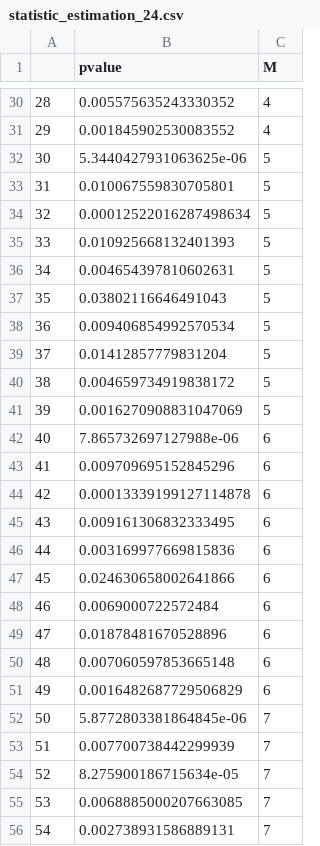
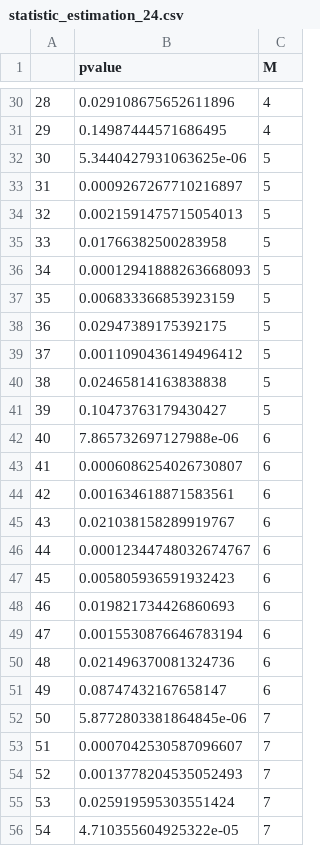
Before and after one commit to SamChen/VariantionPlayground, a CSV file: statistic_estimation_24.csv, drawn as a sheet; only a part is shown, gaps mark what is left out; the diff covers the shown part only.

```diff
--- a/statistic_estimation_24.csv
+++ b/statistic_estimation_24.csv
@@ -30,27 +30,27 @@
-28,0.005575635243330352,4
-29,0.001845902530083552,4
+28,0.029108675652611896,4
+29,0.14987444571686495,4
 30,5.3440427931063625e-06,5
-31,0.010067559830705801,5
-32,0.00012522016287498634,5
-33,0.010925668132401393,5
-34,0.004654397810602631,5
-35,0.03802116646491043,5
-36,0.009406854992570534,5
-37,0.01412857779831204,5
-38,0.004659734919838172,5
-39,0.0016270908831047069,5
+31,0.0009267267710216897,5
+32,0.0021591475715054013,5
+33,0.01766382500283958,5
+34,0.00012941888263668093,5
+35,0.006833366853923159,5
+36,0.02947389175392175,5
+37,0.0011090436149496412,5
+38,0.02465814163838838,5
+39,0.10473763179430427,5
 40,7.865732697127988e-06,6
-41,0.009709695152845296,6
-42,0.00013339199127114878,6
-43,0.009161306832333495,6
-44,0.003169977669815836,6
-45,0.024630658002641866,6
-46,0.0069000722572484,6
-47,0.01878481670528896,6
-48,0.007060597853665148,6
-49,0.0016482687729506829,6
+41,0.0006086254026730807,6
+42,0.001634618871583561,6
+43,0.021038158289919767,6
+44,0.00012344748032674767,6
+45,0.005805936591932423,6
+46,0.019821734426860693,6
+47,0.0015530876646783194,6
+48,0.021496370081324736,6
+49,0.08747432167658147,6
 50,5.8772803381864845e-06,7
-51,0.007700738442299939,7
-52,8.275900186715634e-05,7
-53,0.0068885000207663085,7
-54,0.002738931586889131,7
+51,0.0007042530587096607,7
+52,0.0013778204535052493,7
+53,0.025919595303551424,7
+54,4.710355604925322e-05,7
```
Also changed, not shown: 66 edited cells elsewhere in this file, statistic_estimation_18.csv, statistic_estimation_36.csv, 1 other file.
